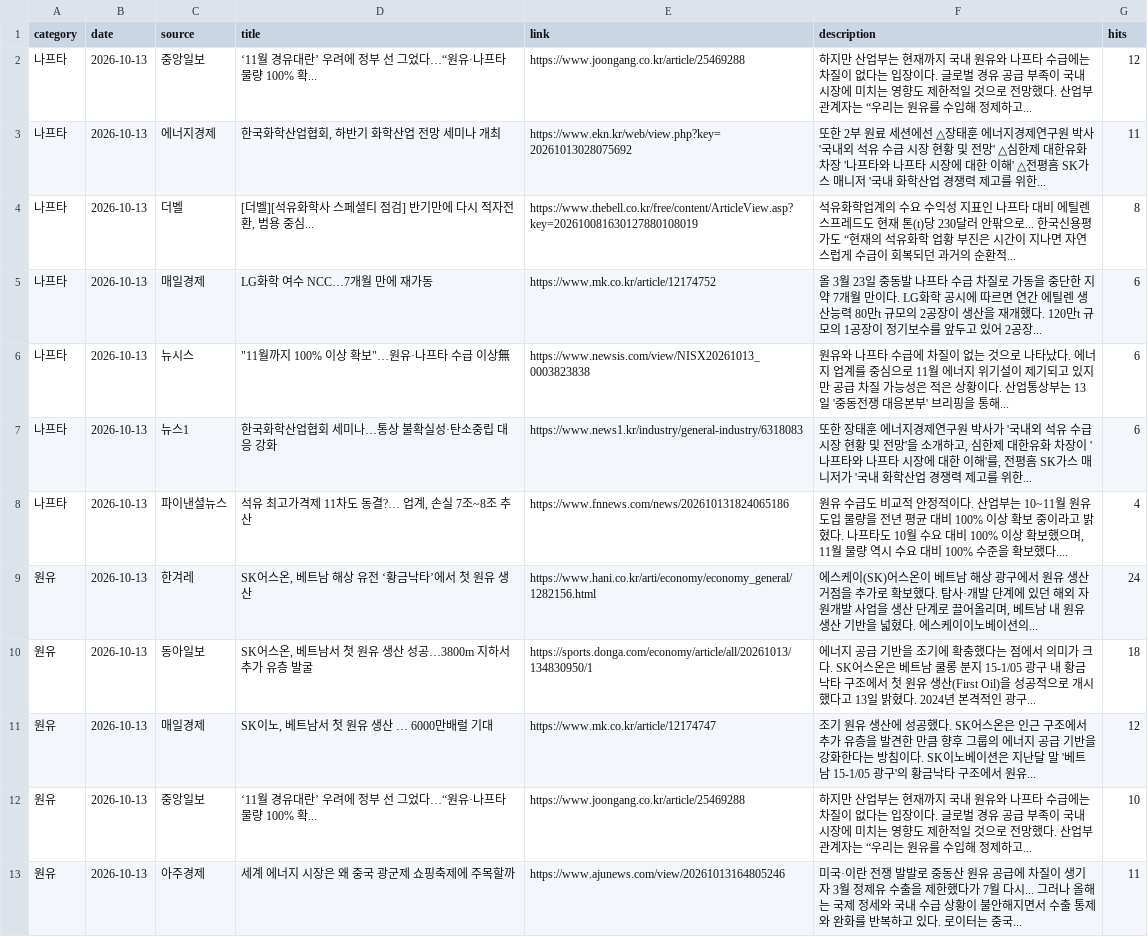
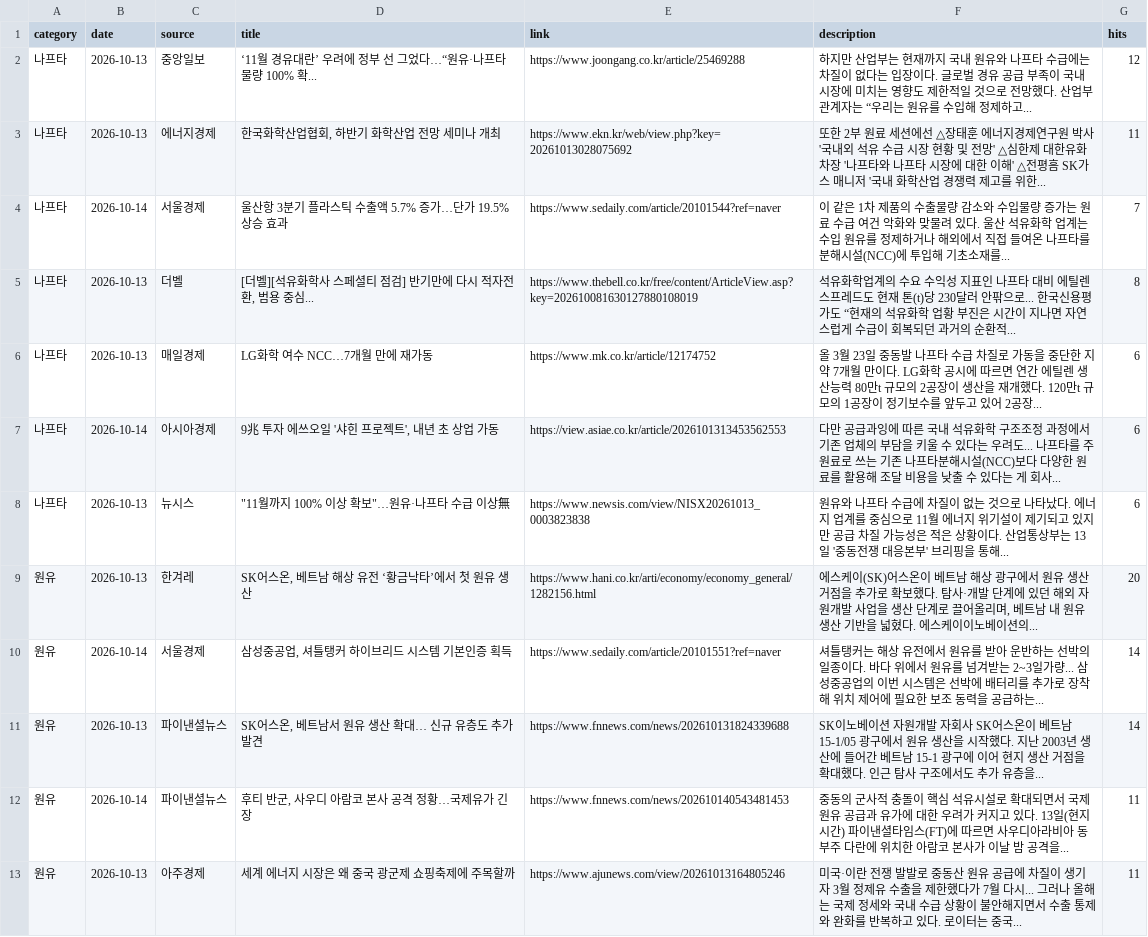
Before and after one commit to hdec-daily-news/oil-naphtha, a CSV file: oil_naphtha.csv, drawn as a sheet; only a part is shown; the diff covers the shown part only.

```diff
--- a/oil_naphtha.csv
+++ b/oil_naphtha.csv
@@ -3,11 +3,11 @@
 나프타,2026-10-13,에너지경제,"한국화학산업협회, 하반기 화학산업 전망 세미나 개최",https://www.ekn.kr/web/view.php?key=20261013028075692,또한 2부 원료 세션에선 △장태훈 에너지경제연구원 박사 '국내외 석유 수급 시장 현황 및 전망' △심한제 대한유화 차장 '나프타와 나프타 시장에 대한 이해' △전평흠 SK가스 매니저 '국내 화학산업 경쟁력 제고를 위한... ,11
+나프타,2026-10-14,서울경제,울산항 3분기 플라스틱 수출액 5.7% 증가…단가 19.5% 상승 효과,https://www.sedaily.com/article/20101544?ref=naver,이 같은 1차 제품의 수출물량 감소와 수입물량 증가는 원료 수급 여건 악화와 맞물려 있다. 울산 석유화학 업계는 수입 원유를 정제하거나 해외에서 직접 들여온 나프타를 분해시설(NCC)에 투입해 기초소재를... ,7
 나프타,2026-10-13,더벨,"[더벨][석유화학사 스페셜티 점검] 반기만에 다시 적자전환, 범용 중심...",https://www.thebell.co.kr/free/content/ArticleView.asp?key=202610081630127880108019,석유화학업계의 수요 수익성 지표인 나프타 대비 에틸렌 스프레드도 현재 톤(t)당 230달러 안팎으로... 한국신용평가도 “현재의 석유화학 업황 부진은 시간이 지나면 자연스럽게 수급이 회복되던 과거의 순환적... ,8
 나프타,2026-10-13,매일경제,LG화학 여수 NCC…7개월 만에 재가동,https://www.mk.co.kr/article/12174752,올 3월 23일 중동발 나프타 수급 차질로 가동을 중단한 지 약 7개월 만이다. LG화학 공시에 따르면 연간 에틸렌 생산능력 80만t 규모의 2공장이 생산을 재개했다. 120만t 규모의 1공장이 정기보수를 앞두고 있어 2공장... ,6
+나프타,2026-10-14,아시아경제,"9兆 투자 에쓰오일 '샤힌 프로젝트', 내년 초 상업 가동",https://view.asiae.co.kr/article/2026101313453562553,다만 공급과잉에 따른 국내 석유화학 구조조정 과정에서 기존 업체의 부담을 키울 수 있다는 우려도... 나프타를 주원료로 쓰는 기존 나프타분해시설(NCC)보다 다양한 원료를 활용해 조달 비용을 낮출 수 있다는 게 회사... ,6
 나프타,2026-10-13,뉴시스,"""11월까지 100% 이상 확보""…원유·나프타 수급 이상無",https://www.newsis.com/view/NISX20261013_0003823838,원유와 나프타 수급에 차질이 없는 것으로 나타났다. 에너지 업계를 중심으로 11월 에너지 위기설이 제기되고 있지만 공급 차질 가능성은 적은 상황이다. 산업통상부는 13일 '중동전쟁 대응본부' 브리핑을 통해... ,6
-나프타,2026-10-13,뉴스1,한국화학산업협회 세미나…통상 불확실성·탄소중립 대응 강화,https://www.news1.kr/industry/general-industry/6318083,"또한 장태훈 에너지경제연구원 박사가 '국내외 석유 수급 시장 현황 및 전망'을 소개하고, 심한제 대한유화 차장이 '나프타와 나프타 시장에 대한 이해'를, 전평흠 SK가스 매니저가 '국내 화학산업 경쟁력 제고를 위한... ",6
-나프타,2026-10-13,파이낸셜뉴스,"석유 최고가격제 11차도 동결?… 업계, 손실 7조~8조 추산",https://www.fnnews.com/news/202610131824065186,"원유 수급도 비교적 안정적이다. 산업부는 10~11월 원유 도입 물량을 전년 평균 대비 100% 이상 확보 중이라고 밝혔다. 나프타도 10월 수요 대비 100% 이상 확보했으며, 11월 물량 역시 수요 대비 100% 수준을 확보했다.... ",4
-원유,2026-10-13,한겨레,"SK어스온, 베트남 해상 유전 ‘황금낙타’에서 첫 원유 생산",https://www.hani.co.kr/arti/economy/economy_general/1282156.html,"에스케이(SK)어스온이 베트남 해상 광구에서 원유 생산 거점을 추가로 확보했다. 탐사·개발 단계에 있던 해외 자원개발 사업을 생산 단계로 끌어올리며, 베트남 내 원유 생산 기반을 넓혔다. 에스케이이노베이션의... ",24
-원유,2026-10-13,동아일보,"SK어스온, 베트남서 첫 원유 생산 성공…3800m 지하서 추가 유층 발굴",https://sports.donga.com/economy/article/all/20261013/134830950/1,에너지 공급 기반을 조기에 확충했다는 점에서 의미가 크다. SK어스온은 베트남 쿨롱 분지 15-1/05 광구 내 황금낙타 구조에서 첫 원유 생산(First Oil)을 성공적으로 개시했다고 13일 밝혔다. 2024년 본격적인 광구... ,18
-원유,2026-10-13,매일경제,"SK이노, 베트남서 첫 원유 생산 … 6000만배럴 기대",https://www.mk.co.kr/article/12174747,조기 원유 생산에 성공했다. SK어스온은 인근 구조에서 추가 유층을 발견한 만큼 향후 그룹의 에너지 공급 기반을 강화한다는 방침이다. SK이노베이션은 지난달 말 '베트남 15-1/05 광구'의 황금낙타 구조에서 원유... ,12
-원유,2026-10-13,중앙일보,‘11월 경유대란’ 우려에 정부 선 그었다…“원유·나프타 물량 100% 확...,https://www.joongang.co.kr/article/25469288,하지만 산업부는 현재까지 국내 원유와 나프타 수급에는 차질이 없다는 입장이다. 글로벌 경유 공급 부족이 국내 시장에 미치는 영향도 제한적일 것으로 전망했다. 산업부 관계자는 “우리는 원유를 수입해 정제하고... ,10
+원유,2026-10-13,한겨레,"SK어스온, 베트남 해상 유전 ‘황금낙타’에서 첫 원유 생산",https://www.hani.co.kr/arti/economy/economy_general/1282156.html,"에스케이(SK)어스온이 베트남 해상 광구에서 원유 생산 거점을 추가로 확보했다. 탐사·개발 단계에 있던 해외 자원개발 사업을 생산 단계로 끌어올리며, 베트남 내 원유 생산 기반을 넓혔다. 에스케이이노베이션의... ",20
+원유,2026-10-14,서울경제,"삼성중공업, 셔틀탱커 하이브리드 시스템 기본인증 획득",https://www.sedaily.com/article/20101551?ref=naver,셔틀탱커는 해상 유전에서 원유를 받아 운반하는 선박의 일종이다. 바다 위에서 원유를 넘겨받는 2~3일가량... 삼성중공업의 이번 시스템은 선박에 배터리를 추가로 장착해 위치 제어에 필요한 보조 동력을 공급하는... ,14
+원유,2026-10-13,파이낸셜뉴스,"SK어스온, 베트남서 원유 생산 확대… 신규 유층도 추가 발견",https://www.fnnews.com/news/202610131824339688,SK이노베이션 자원개발 자회사 SK어스온이 베트남 15-1/05 광구에서 원유 생산을 시작했다. 지난 2003년 생산에 들어간 베트남 15-1 광구에 이어 현지 생산 거점을 확대했다. 인근 탐사 구조에서도 추가 유층을... ,14
+원유,2026-10-14,파이낸셜뉴스,"후티 반군, 사우디 아람코 본사 공격 정황…국제유가 긴장",https://www.fnnews.com/news/202610140543481453,중동의 군사적 충돌이 핵심 석유시설로 확대되면서 국제 원유 공급과 유가에 대한 우려가 커지고 있다. 13일(현지시간) 파이낸셜타임스(FT)에 따르면 사우디아라비아 동부주 다란에 위치한 아람코 본사가 이날 밤 공격을... ,11
 원유,2026-10-13,아주경제,세계 에너지 시장은 왜 중국 광군제 쇼핑축제에 주목할까,https://www.ajunews.com/view/20261013164805246,미국·이란 전쟁 발발로 중동산 원유 공급에 차질이 생기자 3월 정제유 수출을 제한했다가 7월 다시... 그러나 올해는 국제 정세와 국내 수급 상황이 불안해지면서 수출 통제와 완화를 반복하고 있다. 로이터는 중국... ,11
```
Also changed, not shown: 3 added rows, 3 removed rows and 6 edited cells elsewhere in this file, 1 other file.
